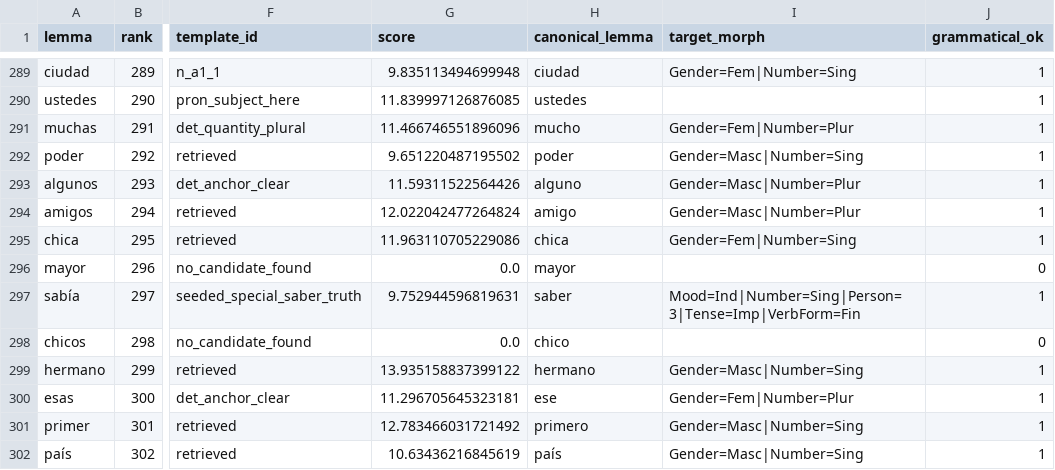
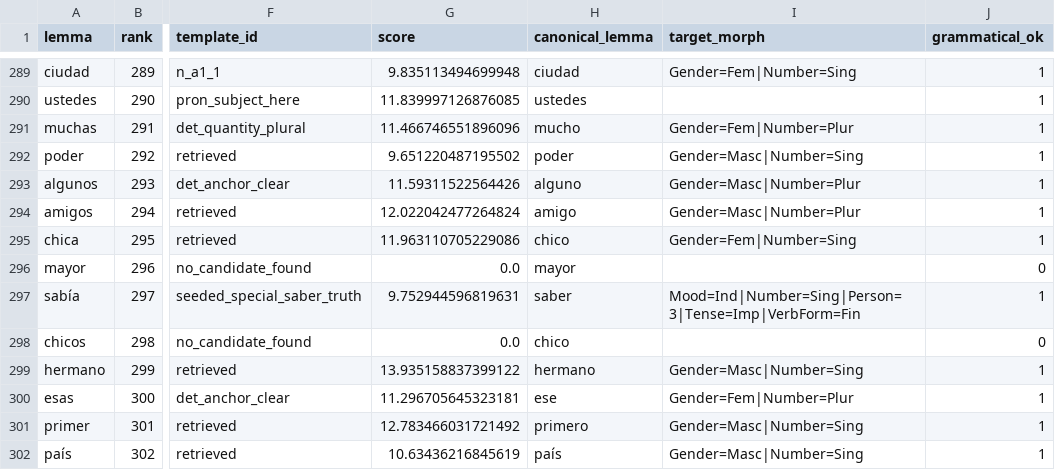
Before and after one commit to Aftrshock19/markov-chain-sentence-generator, a CSV file: outputs/coverage_phase2_rank_1_1000_review.csv, drawn as a sheet; only a part is shown, gaps mark what is left out; the diff names each change by its address in the sheet, - before the commit and + after, or states it on an @@ line.

```diff
--- a/outputs/coverage_phase2_rank_1_1000_review.csv
+++ b/outputs/coverage_phase2_rank_1_1000_review.csv
-H295 (canonical_lemma): chica
+H295 (canonical_lemma): chico
```
Also changed, not shown: 3 other files.
